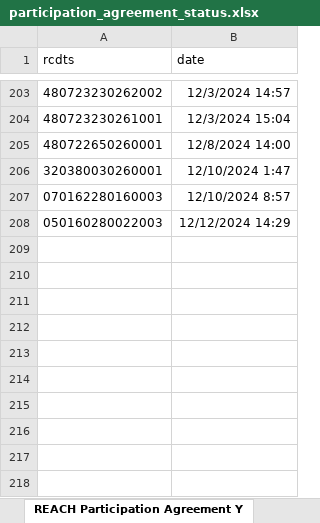
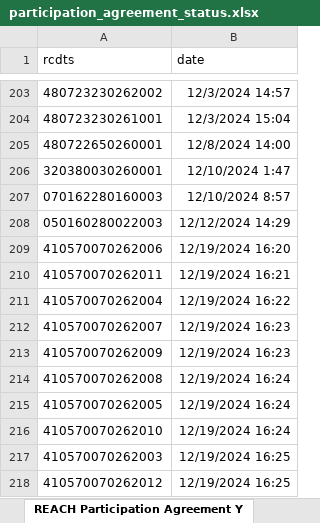
Before and after one commit to parliamentdata/reach_pa_upload, an Excel workbook: data/input/participation_agreement_status.xlsx, sheet REACH Participation Agreement Y, drawn as a sheet; only a part is shown, gaps mark what is left out; values as stored, in another font and other column widths than the file's, no borders; the diff names each change by its address in the sheet, - before the commit and + after, or states it on an @@ line.

Commit message:
added more schools

```diff
--- a/data/input/participation_agreement_status.xlsx (sheet REACH Participation Agreement Y)
+++ b/data/input/participation_agreement_status.xlsx (sheet REACH Participation Agreement Y)
+row 209: 410570070262006 | 12/19/2024 16:20
+row 210: 410570070262011 | 12/19/2024 16:21
+row 211: 410570070262004 | 12/19/2024 16:22
+row 212: 410570070262007 | 12/19/2024 16:23
+row 213: 410570070262009 | 12/19/2024 16:23
+row 214: 410570070262008 | 12/19/2024 16:24
+row 215: 410570070262005 | 12/19/2024 16:24
+row 216: 410570070262010 | 12/19/2024 16:24
+row 217: 410570070262003 | 12/19/2024 16:25
+row 218: 410570070262012 | 12/19/2024 16:25
```
